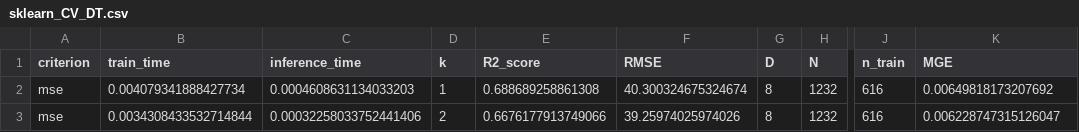
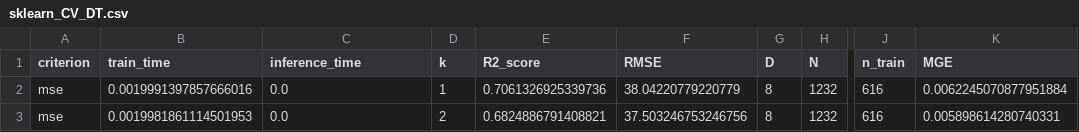
Before and after one commit to hitimr/ML_2020, a CSV file: Ex2/Moneyball/out/DT/sklearn_CV_DT.csv, drawn as a sheet; only a part is shown, gaps mark what is left out; the diff names each change by its address in the sheet, - before the commit and + after, or states it on an @@ line.

```diff
--- a/Ex2/Moneyball/out/DT/sklearn_CV_DT.csv
+++ b/Ex2/Moneyball/out/DT/sklearn_CV_DT.csv
-B2 (train_time): 0.004079341888427734
+B2 (train_time): 0.0019991397857666016
-C2 (inference_time): 0.0004608631134033203
+C2 (inference_time): 0.0
-E2 (R2_score): 0.688689258861308
+E2 (R2_score): 0.7061326925339736
-F2 (RMSE): 40.300324675324674
+F2 (RMSE): 38.04220779220779
-K2 (MGE): 0.00649818173207692
+K2 (MGE): 0.0062245070877951884
-B3 (train_time): 0.0034308433532714844
+B3 (train_time): 0.0019981861114501953
-C3 (inference_time): 0.00032258033752441406
+C3 (inference_time): 0.0
-E3 (R2_score): 0.6676177913749066
+E3 (R2_score): 0.6824886791408821
-F3 (RMSE): 39.25974025974026
+F3 (RMSE): 37.503246753246756
-K3 (MGE): 0.006228747315126047
+K3 (MGE): 0.005898614280740331
```
Also changed, not shown: Ex2/Moneyball/out/RF/sklearn_CV_RF.csv, 53 other files.
